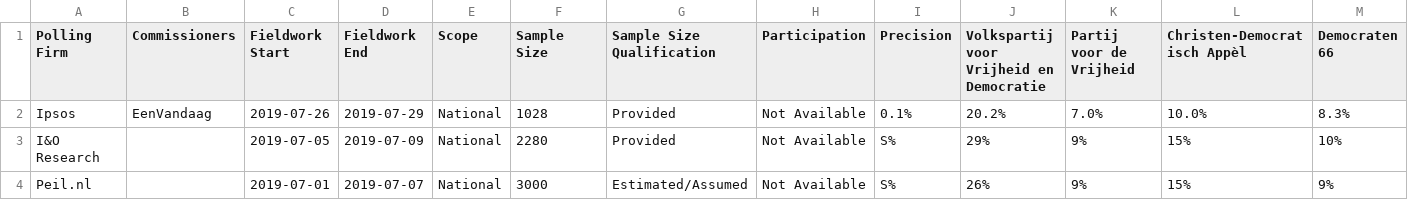
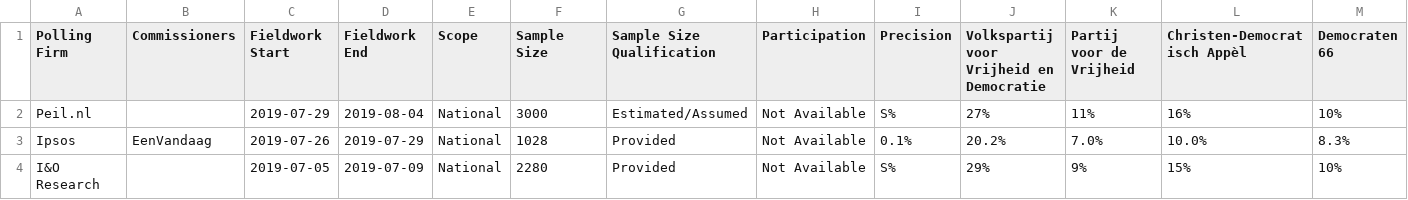
Before and after one commit to filipvanlaenen/eopaod, a CSV file: docs/nl-N.csv, drawn as a sheet; only a part is shown; the shorter side is filled out with more unchanged rows; rows hold the shown columns only; the diff names each change by its address in the sheet, - before the commit and + after, or states it on an @@ line.

```diff
--- a/docs/nl-N.csv
+++ b/docs/nl-N.csv
+row 2: Peil.nl |  | 2019-07-29 | 2019-08-04 | National | 3000 | Estimated/Assumed | Not Available | S% | 27% | 11% | 16% | 10%
```
Also changed, not shown: docs/nl.csv.
